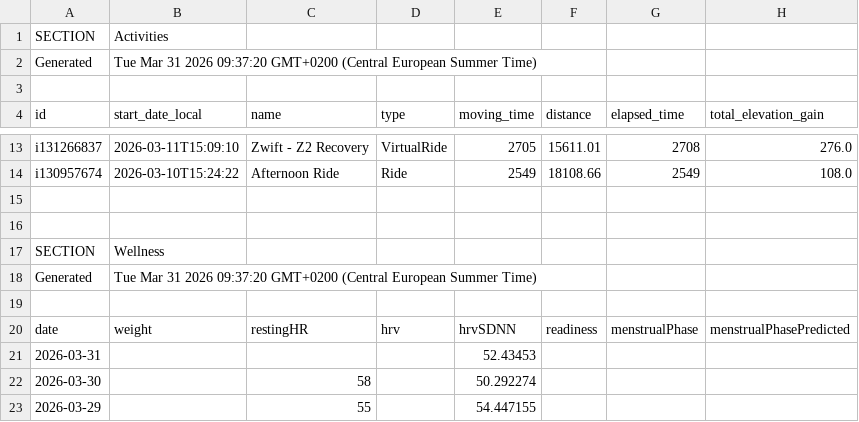
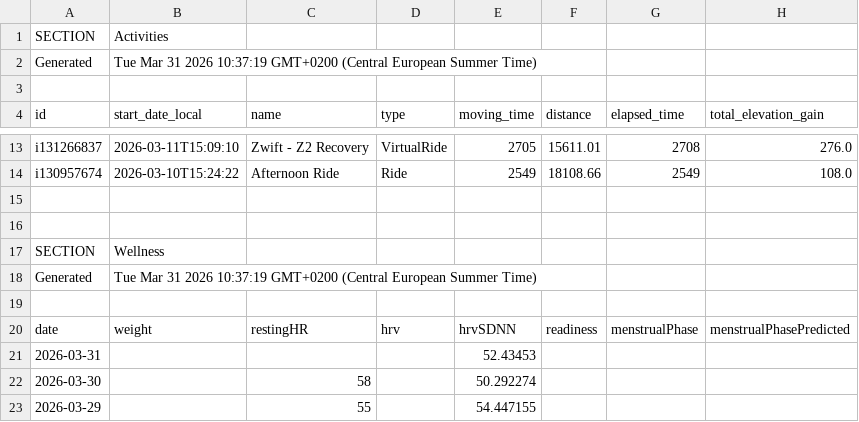
Before and after one commit to 17fed/cyclingcoachaidata, a CSV file: data/public.csv, drawn as a sheet; only a part is shown, gaps mark what is left out; the diff names each change by its address in the sheet, - before the commit and + after, or states it on an @@ line.

Commit message:
Update public.csv

```diff
--- a/data/public.csv
+++ b/data/public.csv
-B2 (start_date_local): …31 2026 09:37:20 GMT+0200 (Central…
+B2 (start_date_local): …31 2026 10:37:19 GMT+0200 (Central…
-B18 (start_date_local): …31 2026 09:37:20 GMT+0200 (Central…
+B18 (start_date_local): …31 2026 10:37:19 GMT+0200 (Central…
```
